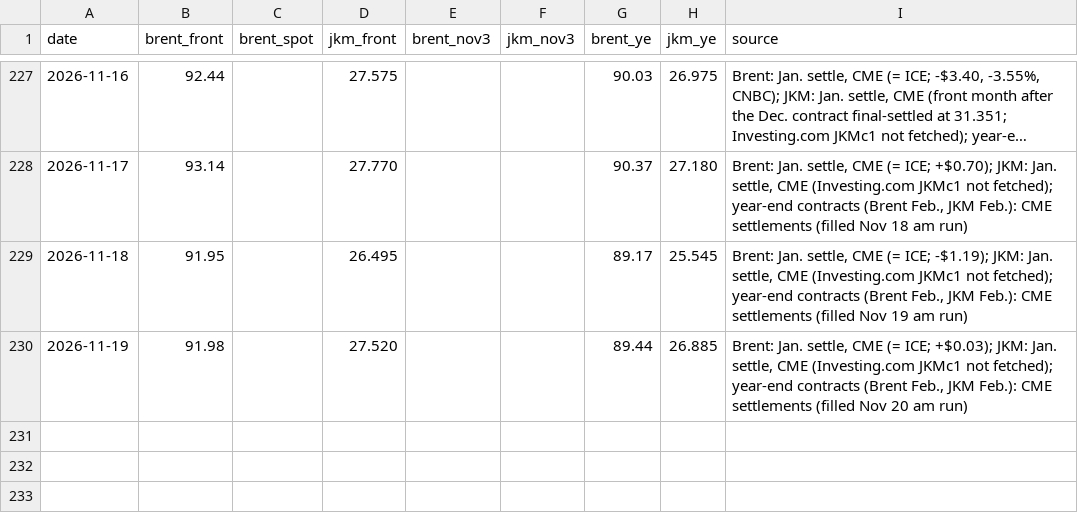
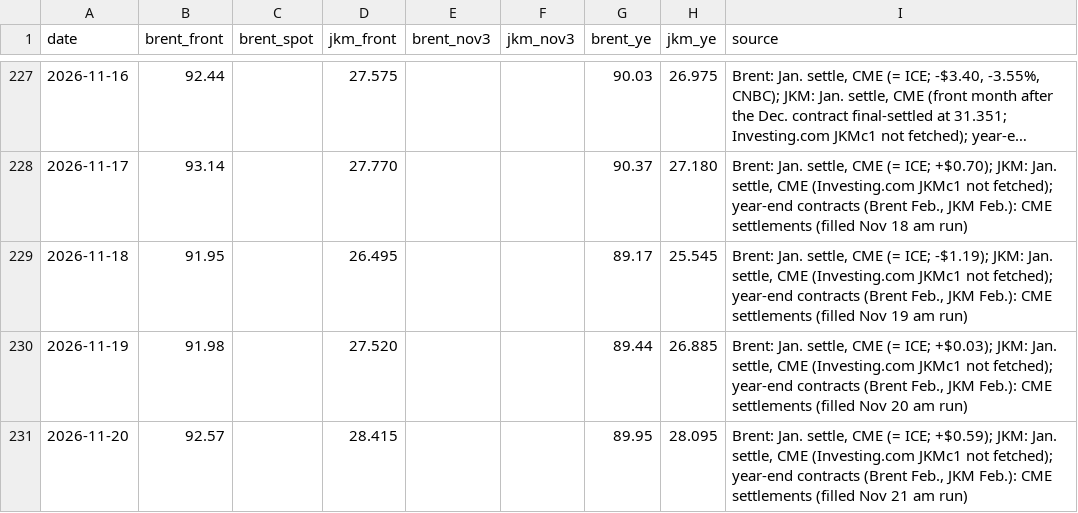
Before and after one commit to abrandt1897/GeoBrief, a CSV file: data/energy.csv, drawn as a sheet; only a part is shown, gaps mark what is left out; long unchanged cells end in …; the diff names each change by its address in the sheet, - before the commit and + after, or states it on an @@ line.

```diff
--- a/data/energy.csv
+++ b/data/energy.csv
+row 231: 2026-11-20 | 92.57 |  | 28.415 |  |  | 89.95 | 28.095 | Brent: Jan. settle, CME (= ICE; +$0.59); JKM: Jan. settle, CME (Investing.com JKMc1 not fetched); year-end contracts (Brent Feb., JKM Feb.): CME settlements (filled Nov 21 am run)
```
Also changed, not shown: data/gas.csv, data/headlines.csv, 4 other files.
